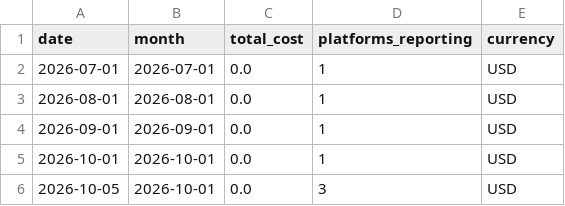
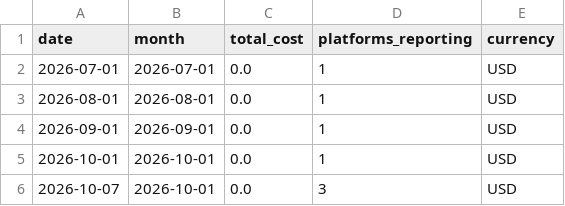
Before and after one commit to meghanabv19/cloud-cost-platform, a CSV file: dashboards/published/cross_platform_daily.csv, drawn as a sheet.

```diff
--- a/dashboards/published/cross_platform_daily.csv
+++ b/dashboards/published/cross_platform_daily.csv
@@ -5,2 +5,2 @@ date,month,total_cost,platforms_reporting,currency
 2026-10-01,2026-10-01,0.0,1,USD
-2026-10-05,2026-10-01,0.0,3,USD
+2026-10-07,2026-10-01,0.0,3,USD
```
Also changed, not shown: dashboards/published/application_breakdown.csv, dashboards/published/platform_daily.csv, 9 other files.
